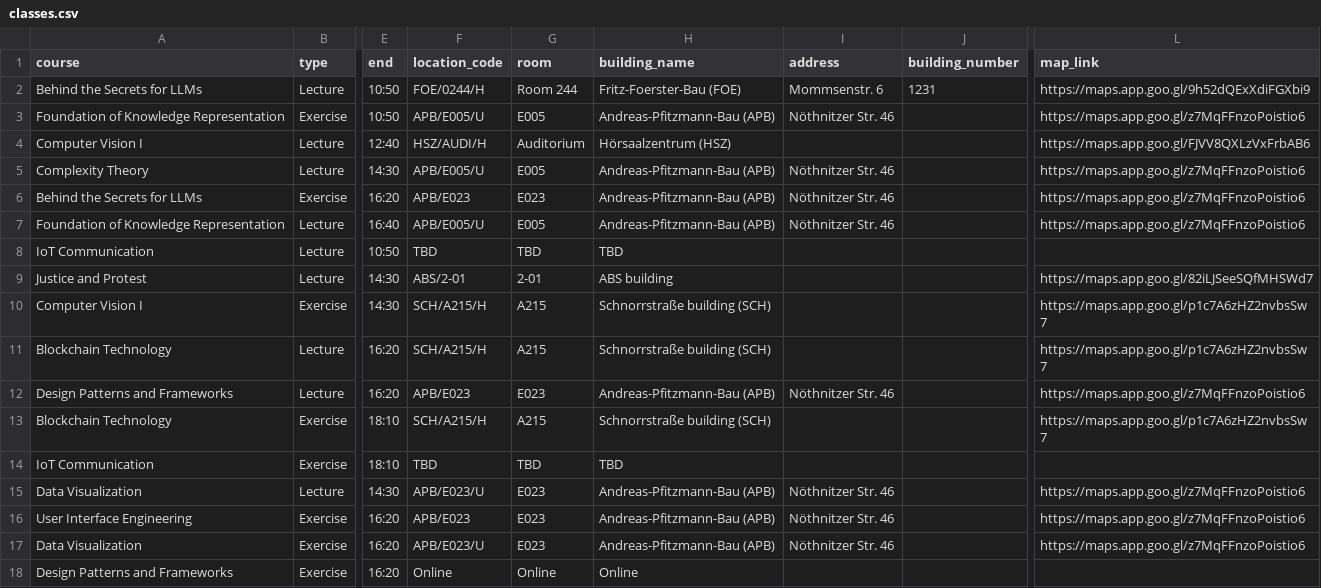
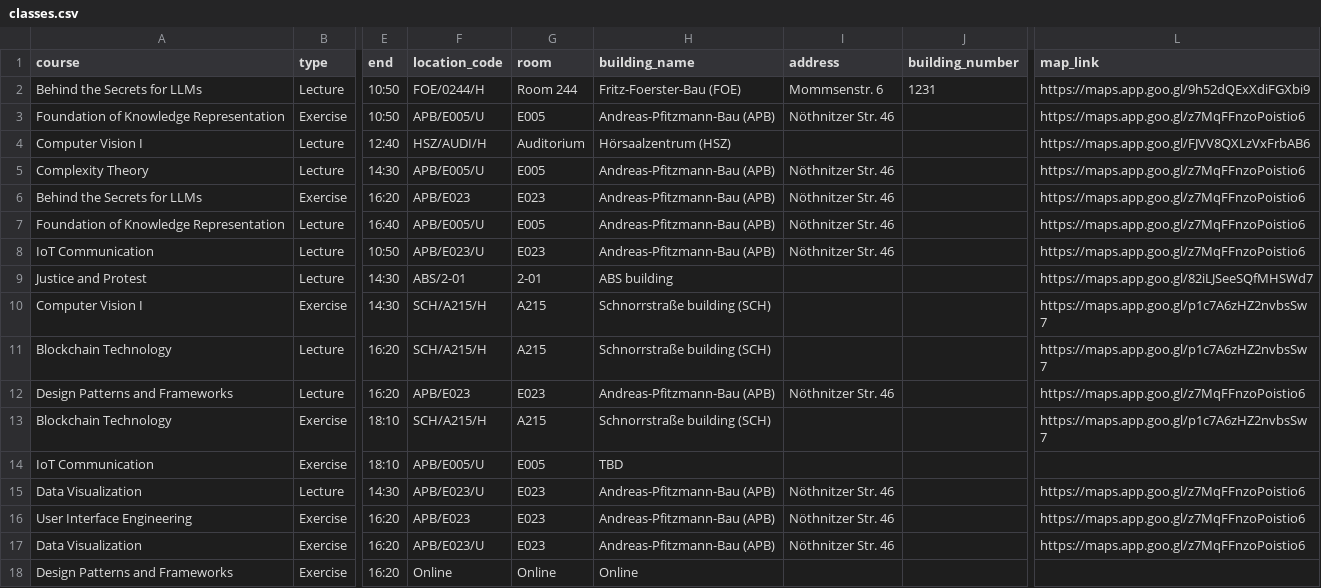
Before and after one commit to rubeshnpl13/my-class-scheduler, a CSV file: data/classes.csv, drawn as a sheet; only a part is shown, gaps mark what is left out; the diff names each change by its address in the sheet, - before the commit and + after, or states it on an @@ line.

Commit message:
IOT communication fixed

```diff
--- a/data/classes.csv
+++ b/data/classes.csv
-F8 (location_code): TBD
+F8 (location_code): APB/E023/U
-G8 (room): TBD
+G8 (room): E023
-H8 (building_name): TBD
+H8 (building_name): Andreas-Pfitzmann-Bau (APB)
-I8 (address): (empty)
+I8 (address): Nöthnitzer Str. 46
-L8 (map_link): (empty)
+L8 (map_link): https://maps.app.goo.gl/z7MqFFnzoPoistio6
-F14 (location_code): TBD
+F14 (location_code): APB/E005/U
-G14 (room): TBD
+G14 (room): E005
```
